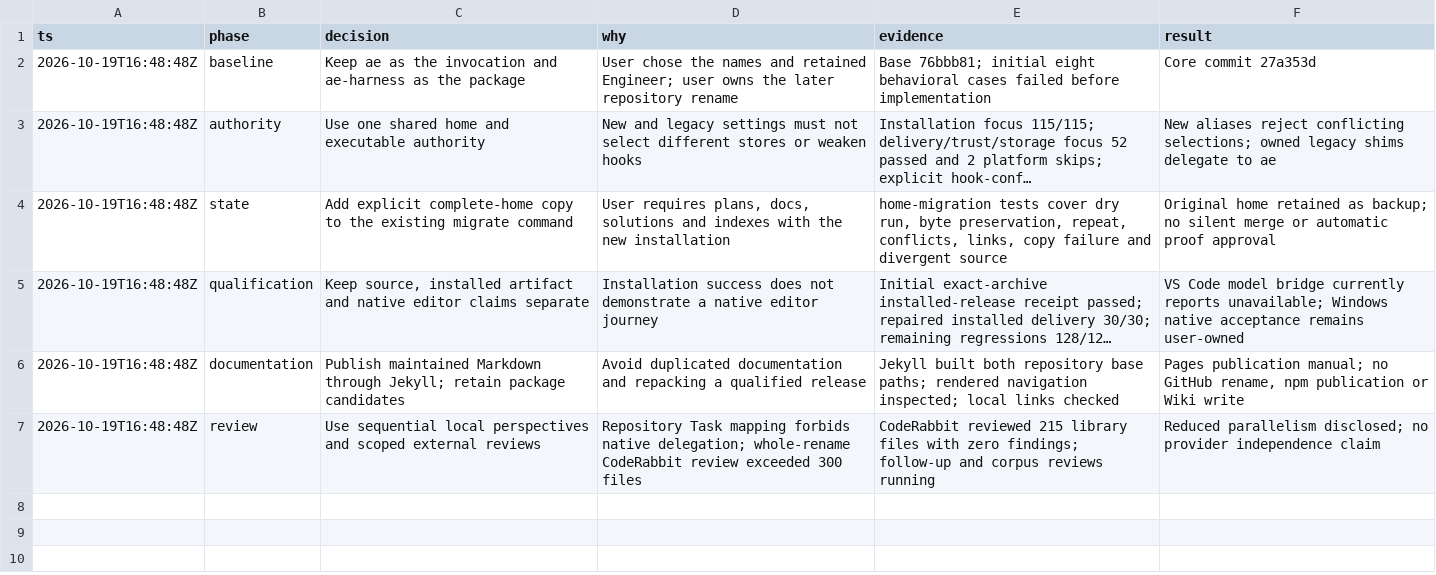
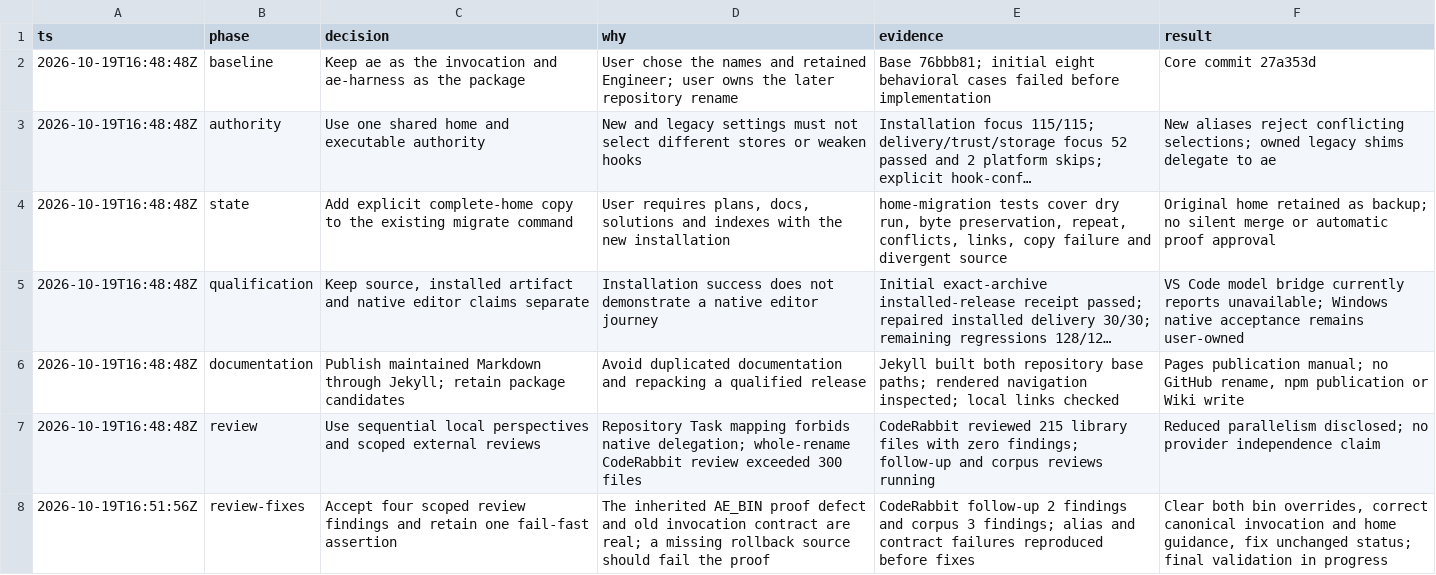
Before and after one commit to noodlemind/prompt-library, a TSV file: .audit/ae-cli-migration.tsv, drawn as a sheet; long unchanged cells end in …; the diff names each change by its address in the sheet, - before the commit and + after, or states it on an @@ line.

Commit message:
fix(ae): bind installed proof and shared contracts to ae

```diff
--- a/.audit/ae-cli-migration.tsv
+++ b/.audit/ae-cli-migration.tsv
+row 8: 2026-10-19T16:51:56Z | review-fixes | Accept four scoped review findings and retain one fail-fast assertion | The inherited AE_BIN proof defect and old invocation contract are real; a missing rollback source should fail the proof | CodeRabbit follow-up 2 findings and corpus 3 findings; alias and contract failures reproduced before fixes | Clear both bin overrides, correct canonical invocation and home guidance, fix unchanged status; final validation in progress
```
Also changed, not shown: 8 other files.
